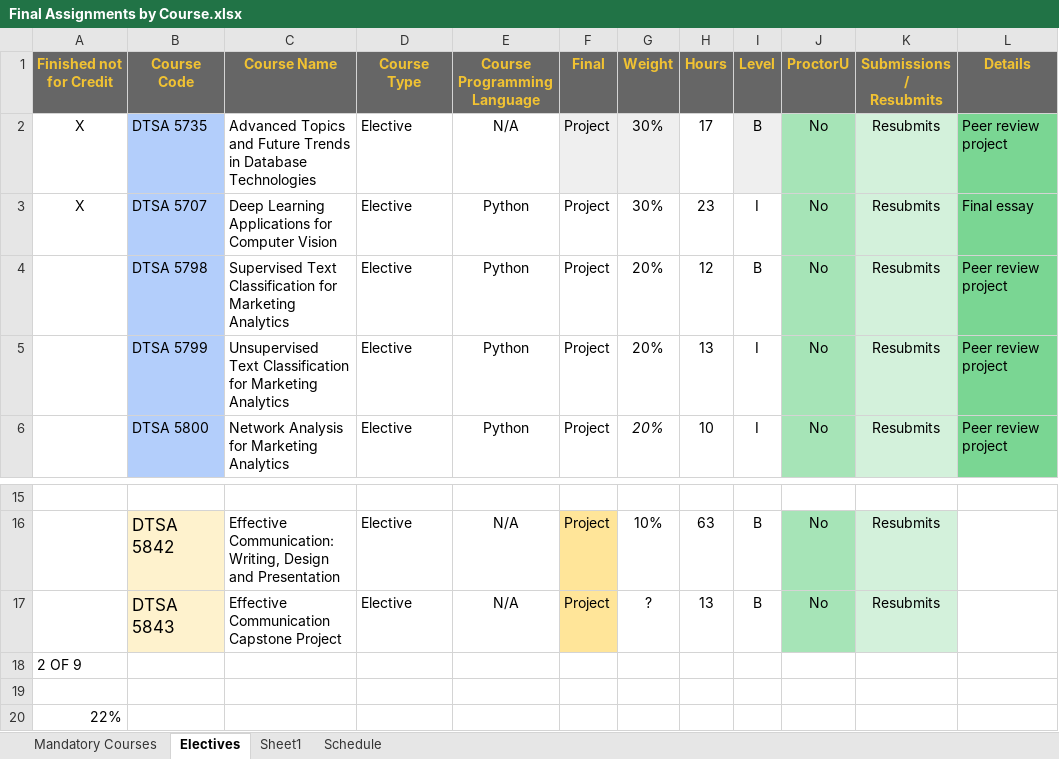
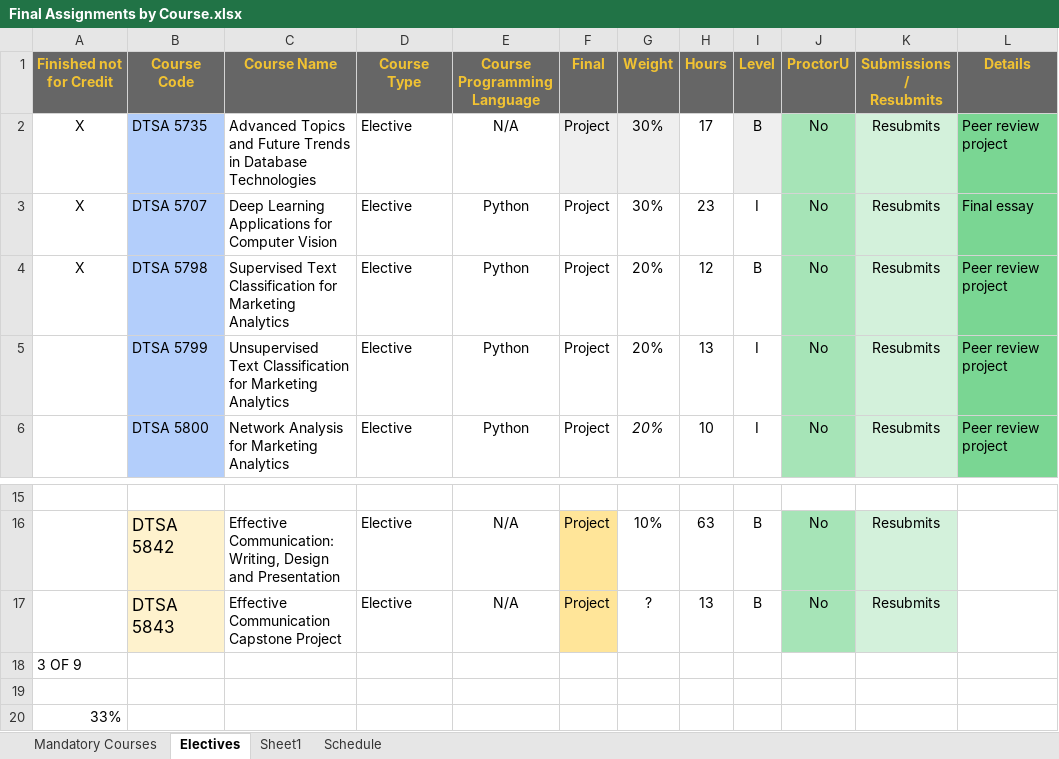
Before and after one commit to RyanJTalbot/MSDS, an Excel workbook: Resources/University of Colorado Boulder/Final Assignments by Course.xlsx, sheet Electives, drawn as a sheet; only a part is shown, gaps mark what is left out; values as stored, in another font and other column widths than the file's, no borders; conditional formats not drawn; the diff names each change by its address in the sheet, - before the commit and + after, or states it on an @@ line.

```diff
--- a/Resources/University of Colorado Boulder/Final Assignments by Course.xlsx (sheet Electives)
+++ b/Resources/University of Colorado Boulder/Final Assignments by Course.xlsx (sheet Electives)
-A4 (Finished not for Credit): (empty)
+A4 (Finished not for Credit): X
-A18 (Finished not for Credit): 2 OF 9
+A18 (Finished not for Credit): 3 OF 9
-A20 (Finished not for Credit): 22%
+A20 (Finished not for Credit): 33%
```
Also changed, not shown: 13 other files.
